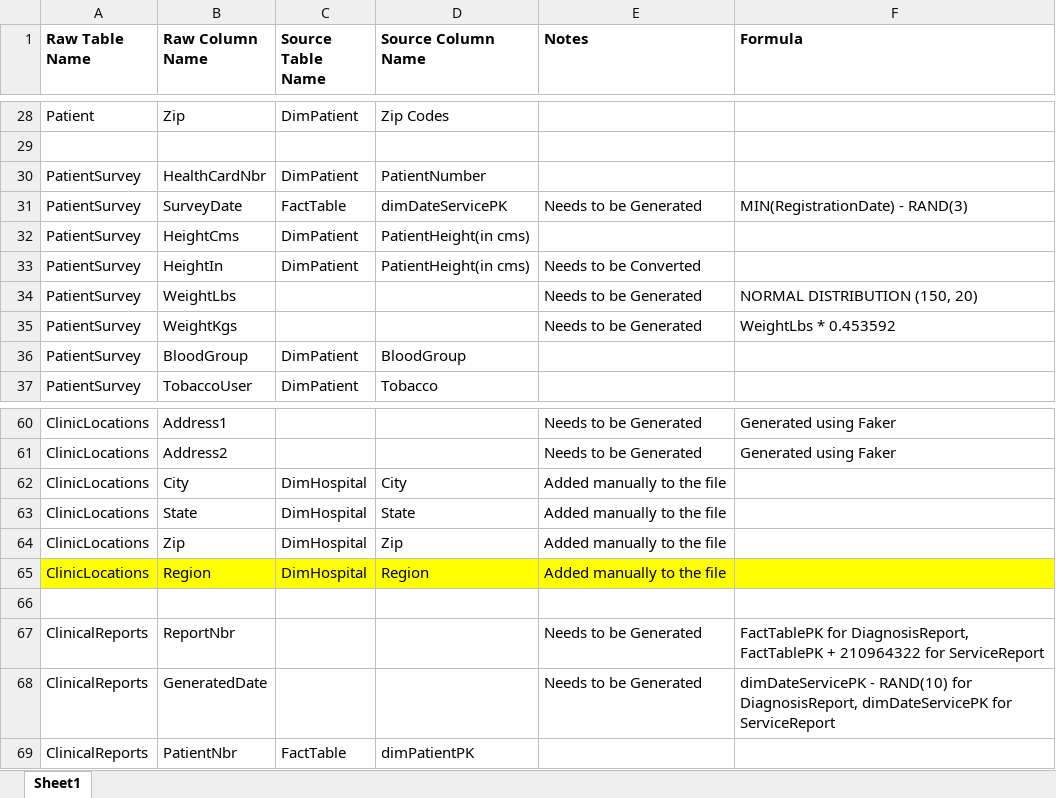
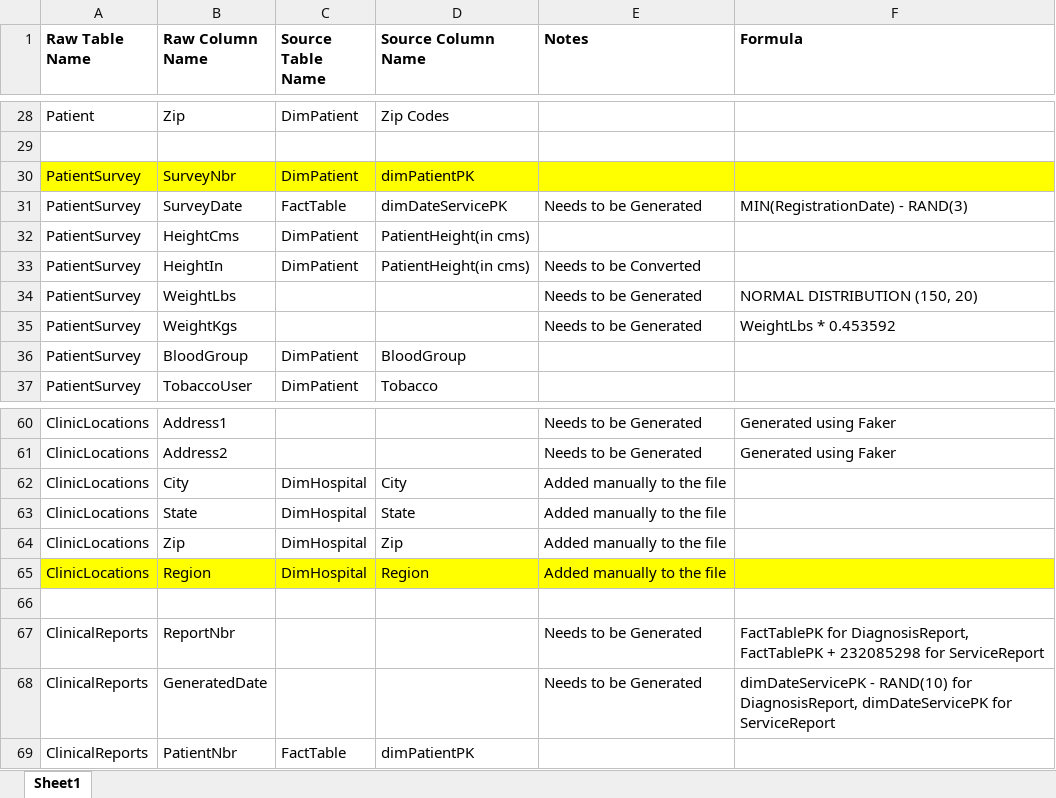
Before and after one commit to murtazaa-hussainn/dawh-project, an Excel workbook: SpaghettiPlan.xlsx, sheet Sheet1, drawn as a sheet; only a part is shown, gaps mark what is left out; values as stored, in another font and other column widths than the file's, no borders; the diff names each change by its address in the sheet, - before the commit and + after, or states it on an @@ line.

```diff
--- a/SpaghettiPlan.xlsx (sheet Sheet1)
+++ b/SpaghettiPlan.xlsx (sheet Sheet1)
-A30:F30 fill: none
+A30:F30 fill: #FFFF00
-B30 (Raw Column Name): HealthCardNbr
+B30 (Raw Column Name): SurveyNbr
-D30 (Source Column Name): PatientNumber
+D30 (Source Column Name): dimPatientPK
-F67 (Formula): …FactTablePK + 210964322 for ServiceReport
+F67 (Formula): …FactTablePK + 232085298 for ServiceReport
```
Also changed, not shown: StarSchemaPlan.xlsx, 6 other files.
